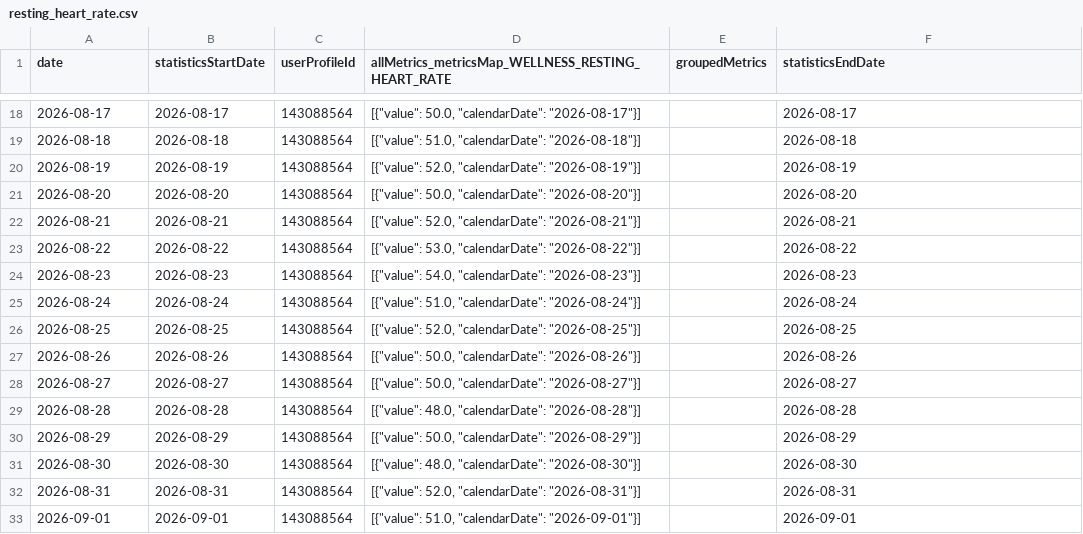
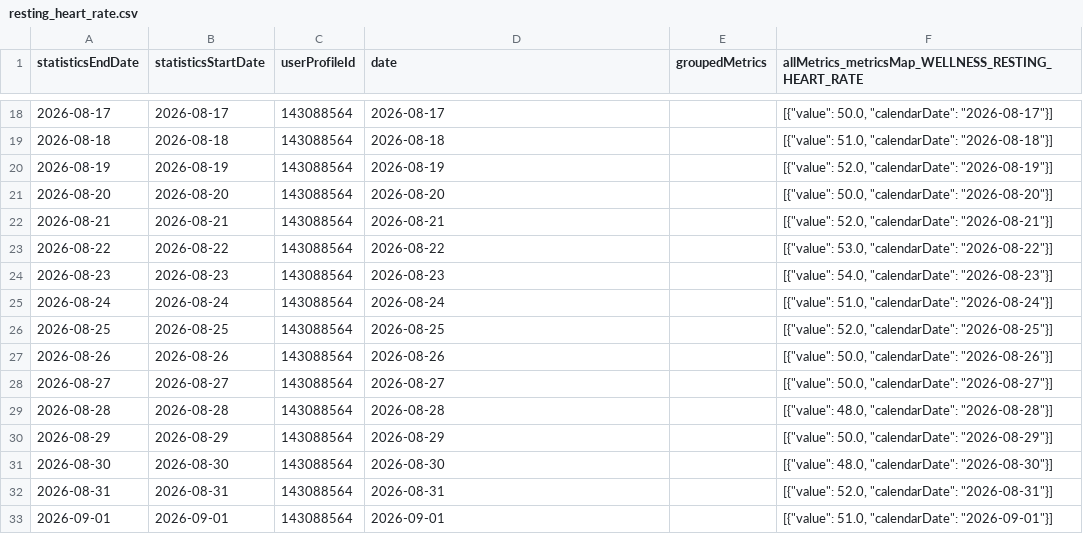
Before and after one commit to MacGoesRunning/garmin-data-MacGoesRunning, a CSV file: resting_heart_rate.csv, drawn as a sheet; only a part is shown, gaps mark what is left out; the diff covers the shown part only.

```diff
--- a/resting_heart_rate.csv
+++ b/resting_heart_rate.csv
@@ -1 +1 @@
-date,statisticsStartDate,userProfileId,allMetrics_metricsMap_WELLNESS_RESTING_HEART_RATE,groupedMetrics,statisticsEndDate
+statisticsEndDate,statisticsStartDate,userProfileId,date,groupedMetrics,allMetrics_metricsMap_WELLNESS_RESTING_HEART_RATE
@@ -18,16 +18,16 @@ date,statisticsStartDate,userProfileId,allMetrics_metricsMap_WELLNESS_RESTING_HE
-2026-08-17,2026-08-17,143088564,"[{""value"": 50.0, ""calendarDate"": ""2026-08-17""}]",,2026-08-17
-2026-08-18,2026-08-18,143088564,"[{""value"": 51.0, ""calendarDate"": ""2026-08-18""}]",,2026-08-18
-2026-08-19,2026-08-19,143088564,"[{""value"": 52.0, ""calendarDate"": ""2026-08-19""}]",,2026-08-19
-2026-08-20,2026-08-20,143088564,"[{""value"": 50.0, ""calendarDate"": ""2026-08-20""}]",,2026-08-20
-2026-08-21,2026-08-21,143088564,"[{""value"": 52.0, ""calendarDate"": ""2026-08-21""}]",,2026-08-21
-2026-08-22,2026-08-22,143088564,"[{""value"": 53.0, ""calendarDate"": ""2026-08-22""}]",,2026-08-22
-2026-08-23,2026-08-23,143088564,"[{""value"": 54.0, ""calendarDate"": ""2026-08-23""}]",,2026-08-23
-2026-08-24,2026-08-24,143088564,"[{""value"": 51.0, ""calendarDate"": ""2026-08-24""}]",,2026-08-24
-2026-08-25,2026-08-25,143088564,"[{""value"": 52.0, ""calendarDate"": ""2026-08-25""}]",,2026-08-25
-2026-08-26,2026-08-26,143088564,"[{""value"": 50.0, ""calendarDate"": ""2026-08-26""}]",,2026-08-26
-2026-08-27,2026-08-27,143088564,"[{""value"": 50.0, ""calendarDate"": ""2026-08-27""}]",,2026-08-27
-2026-08-28,2026-08-28,143088564,"[{""value"": 48.0, ""calendarDate"": ""2026-08-28""}]",,2026-08-28
-2026-08-29,2026-08-29,143088564,"[{""value"": 50.0, ""calendarDate"": ""2026-08-29""}]",,2026-08-29
-2026-08-30,2026-08-30,143088564,"[{""value"": 48.0, ""calendarDate"": ""2026-08-30""}]",,2026-08-30
-2026-08-31,2026-08-31,143088564,"[{""value"": 52.0, ""calendarDate"": ""2026-08-31""}]",,2026-08-31
-2026-09-01,2026-09-01,143088564,"[{""value"": 51.0, ""calendarDate"": ""2026-09-01""}]",,2026-09-01
+2026-08-17,2026-08-17,143088564,2026-08-17,,"[{""value"": 50.0, ""calendarDate"": ""2026-08-17""}]"
+2026-08-18,2026-08-18,143088564,2026-08-18,,"[{""value"": 51.0, ""calendarDate"": ""2026-08-18""}]"
+2026-08-19,2026-08-19,143088564,2026-08-19,,"[{""value"": 52.0, ""calendarDate"": ""2026-08-19""}]"
+2026-08-20,2026-08-20,143088564,2026-08-20,,"[{""value"": 50.0, ""calendarDate"": ""2026-08-20""}]"
+2026-08-21,2026-08-21,143088564,2026-08-21,,"[{""value"": 52.0, ""calendarDate"": ""2026-08-21""}]"
+2026-08-22,2026-08-22,143088564,2026-08-22,,"[{""value"": 53.0, ""calendarDate"": ""2026-08-22""}]"
+2026-08-23,2026-08-23,143088564,2026-08-23,,"[{""value"": 54.0, ""calendarDate"": ""2026-08-23""}]"
+2026-08-24,2026-08-24,143088564,2026-08-24,,"[{""value"": 51.0, ""calendarDate"": ""2026-08-24""}]"
+2026-08-25,2026-08-25,143088564,2026-08-25,,"[{""value"": 52.0, ""calendarDate"": ""2026-08-25""}]"
+2026-08-26,2026-08-26,143088564,2026-08-26,,"[{""value"": 50.0, ""calendarDate"": ""2026-08-26""}]"
+2026-08-27,2026-08-27,143088564,2026-08-27,,"[{""value"": 50.0, ""calendarDate"": ""2026-08-27""}]"
+2026-08-28,2026-08-28,143088564,2026-08-28,,"[{""value"": 48.0, ""calendarDate"": ""2026-08-28""}]"
+2026-08-29,2026-08-29,143088564,2026-08-29,,"[{""value"": 50.0, ""calendarDate"": ""2026-08-29""}]"
+2026-08-30,2026-08-30,143088564,2026-08-30,,"[{""value"": 48.0, ""calendarDate"": ""2026-08-30""}]"
+2026-08-31,2026-08-31,143088564,2026-08-31,,"[{""value"": 52.0, ""calendarDate"": ""2026-08-31""}]"
+2026-09-01,2026-09-01,143088564,2026-09-01,,"[{""value"": 51.0, ""calendarDate"": ""2026-09-01""}]"
```
Also changed, not shown: 150 edited cells elsewhere in this file, activities.csv, body_composition.csv, 5 other files.
